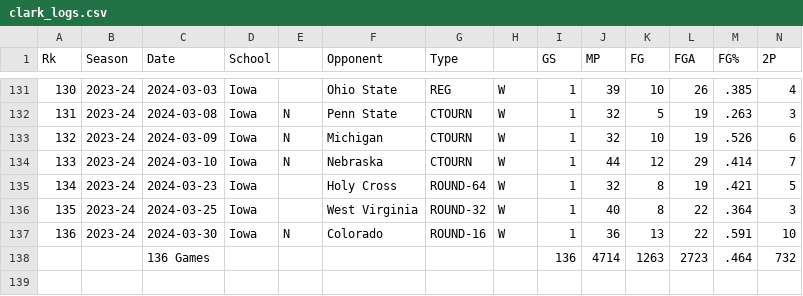
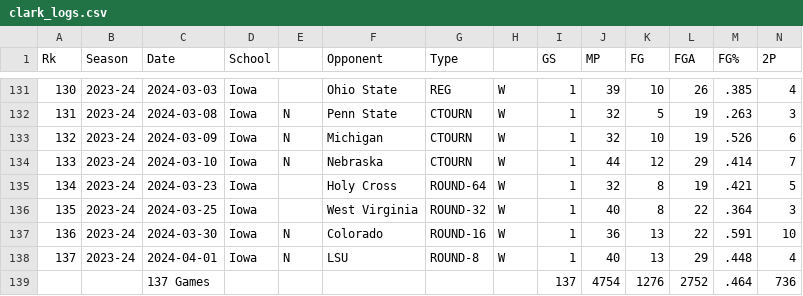
Before and after one commit to Dmanfre/sportico, a CSV file: clark_logs/data/clark_logs.csv, drawn as a sheet; only a part is shown, gaps mark what is left out; removed rows and columns are numbered as before the commit, all else as after; rows hold the shown columns only; the diff names each change by its address in the sheet, - before the commit and + after, or states it on an @@ line.

```diff
--- a/clark_logs/data/clark_logs.csv
+++ b/clark_logs/data/clark_logs.csv
-row 138:  |  | 136 Games |  |  |  |  |  | 136 | 4714 | 1263 | 2723 | .464 | 732
+row 138: 137 | 2023-24 | 2024-04-01 | Iowa | N | LSU | ROUND-8 | W | 1 | 40 | 13 | 29 | .448 | 4
+row 139:  |  | 137 Games |  |  |  |  |  | 137 | 4754 | 1276 | 2752 | .464 | 736
```
Also changed, not shown: 4 other files.
